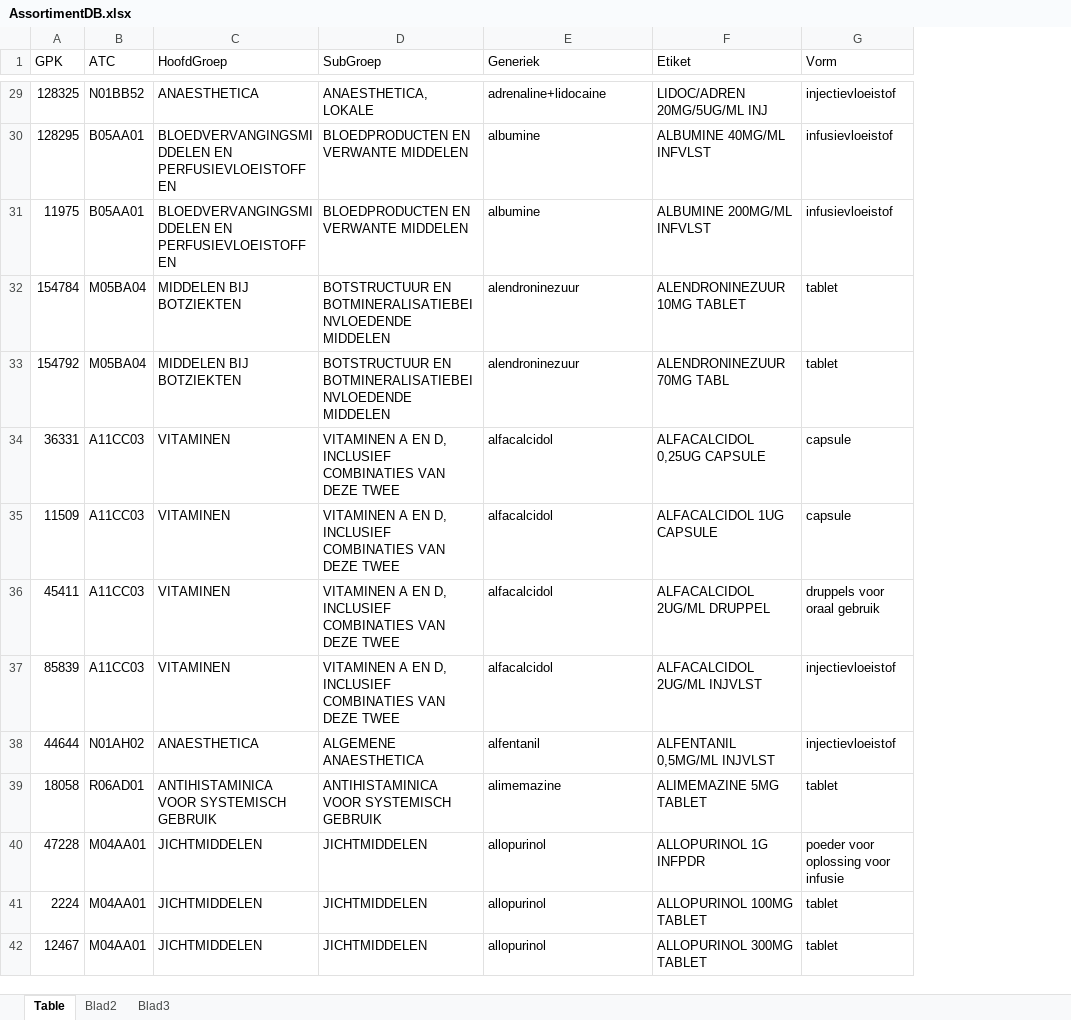
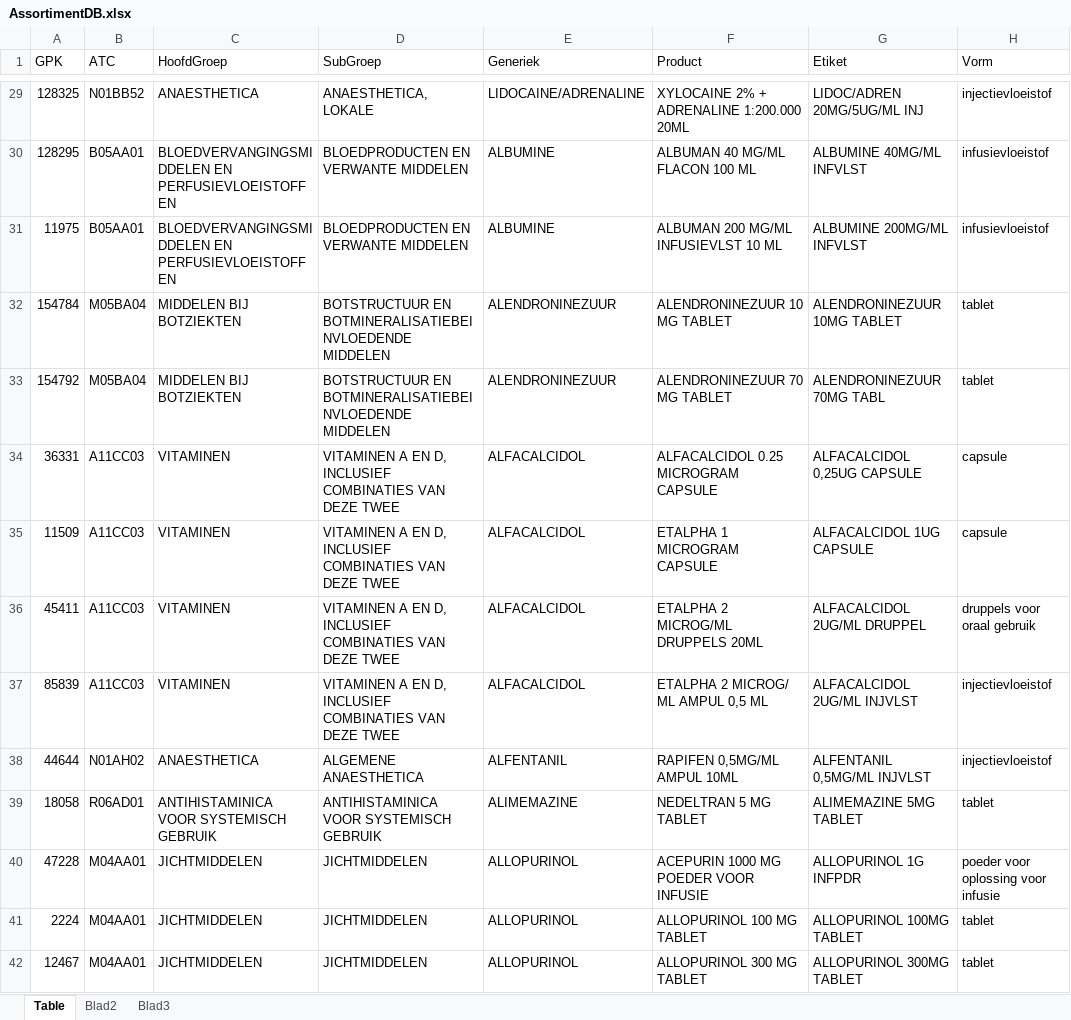
Before and after one commit to halcwb/AfsprakenProgramma, an Excel workbook: db/AssortimentDB.xlsx, sheet Table, drawn as a sheet; only a part is shown, gaps mark what is left out; values as stored, in another font and other column widths than the file's, no borders; the diff covers the shown part only; the diff names each change by its address in the sheet, - before the commit and + after, or states it on an @@ line.

```diff
--- a/db/AssortimentDB.xlsx (sheet Table)
+++ b/db/AssortimentDB.xlsx (sheet Table)
+column F (Product), rows 29-42: XYLOCAINE 2% + ADRENALINE 1:200.000 20ML | ALBUMAN 40 MG/ML FLACON 100 ML | ALBUMAN 200 MG/ML INFUSIEVLST 10 ML | ALENDRONINEZUUR 10 MG TABLET | ALENDRONINEZUUR 70 MG TABLET | ALFACALCIDOL 0.25 MICROGRAM CAPSULE | ETALPHA 1 MICROGRAM CAPSULE | ETALPHA 2 MICROG/ML DRUPPELS 20ML | ETALPHA 2 MICROG/ ML AMPUL 0,5 ML | RAPIFEN 0,5MG/ML AMPUL 10ML | NEDELTRAN 5 MG TABLET | ACEPURIN 1000 MG POEDER VOOR INFUSIE | ALLOPURINOL 100 MG TABLET | ALLOPURINOL 300 MG TABLET
-E29 (Generiek): adrenaline+lidocaine
+E29 (Generiek): LIDOCAINE/ADRENALINE
-E30:E31 (Generiek): albumine
+E30:E31 (Generiek): ALBUMINE
-E32:E33 (Generiek): alendroninezuur
+E32:E33 (Generiek): ALENDRONINEZUUR
-E34:E37 (Generiek): alfacalcidol
+E34:E37 (Generiek): ALFACALCIDOL
-E38 (Generiek): alfentanil
+E38 (Generiek): ALFENTANIL
-E39 (Generiek): alimemazine
+E39 (Generiek): ALIMEMAZINE
-E40:E42 (Generiek): allopurinol
+E40:E42 (Generiek): ALLOPURINOL
```
Also changed, not shown: 1527 edited cells elsewhere in this sheet, db/FormulariumDb.xlsm, 54 other files.
